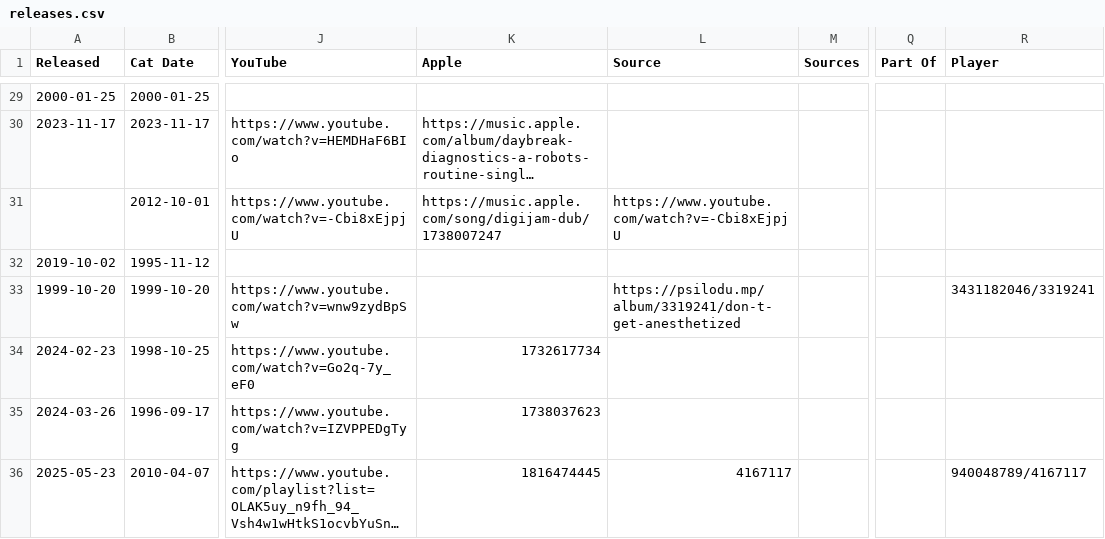
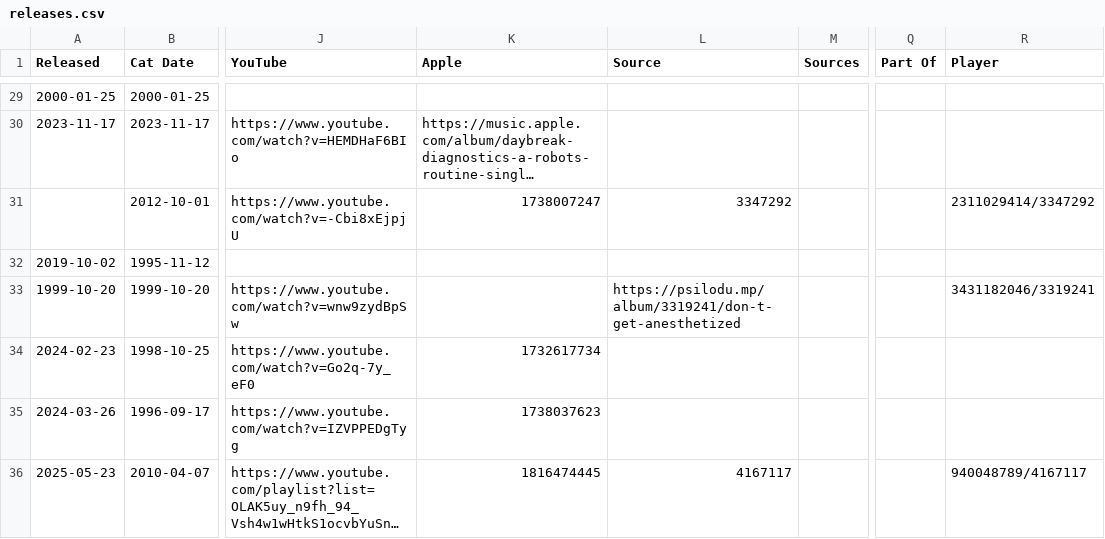
Before and after one commit to psilodump/website-data, a CSV file: releases.csv, drawn as a sheet; only a part is shown, gaps mark what is left out; long unchanged cells end in …; the diff names each change by its address in the sheet, - before the commit and + after, or states it on an @@ line.

Commit message:
Sync catalogue CSVs from NAS admin

```diff
--- a/releases.csv
+++ b/releases.csv
-K31 (Apple): https://music.apple.com/song/digijam-dub/1738007247
+K31 (Apple): 1738007247
-L31 (Source): https://www.youtube.com/watch?v=-Cbi8xEjpjU
+L31 (Source): 3347292
-R31 (Player): (empty)
+R31 (Player): 2311029414/3347292
```
